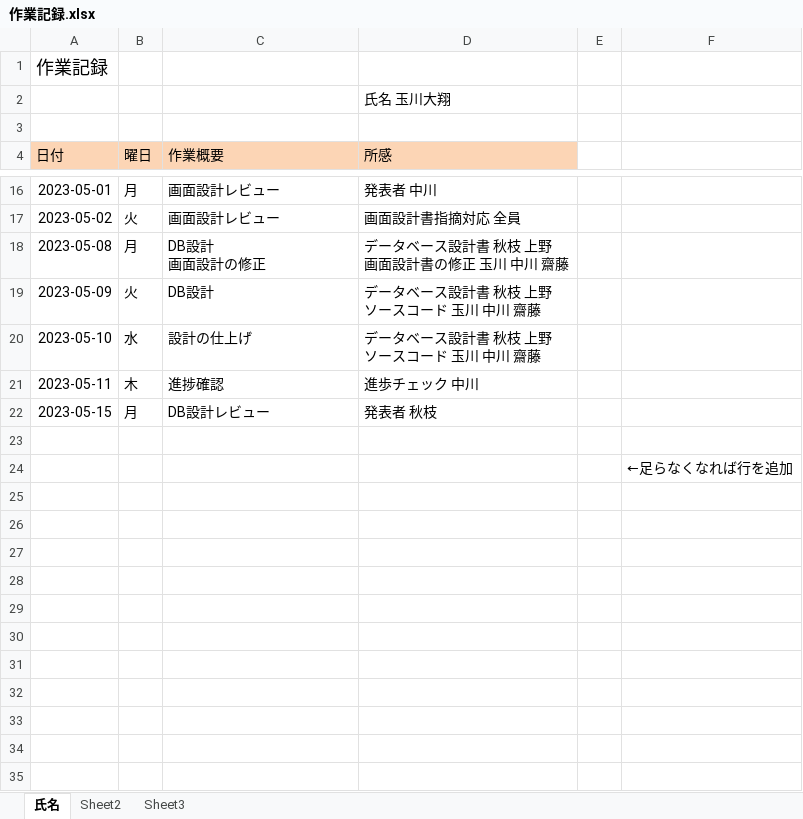
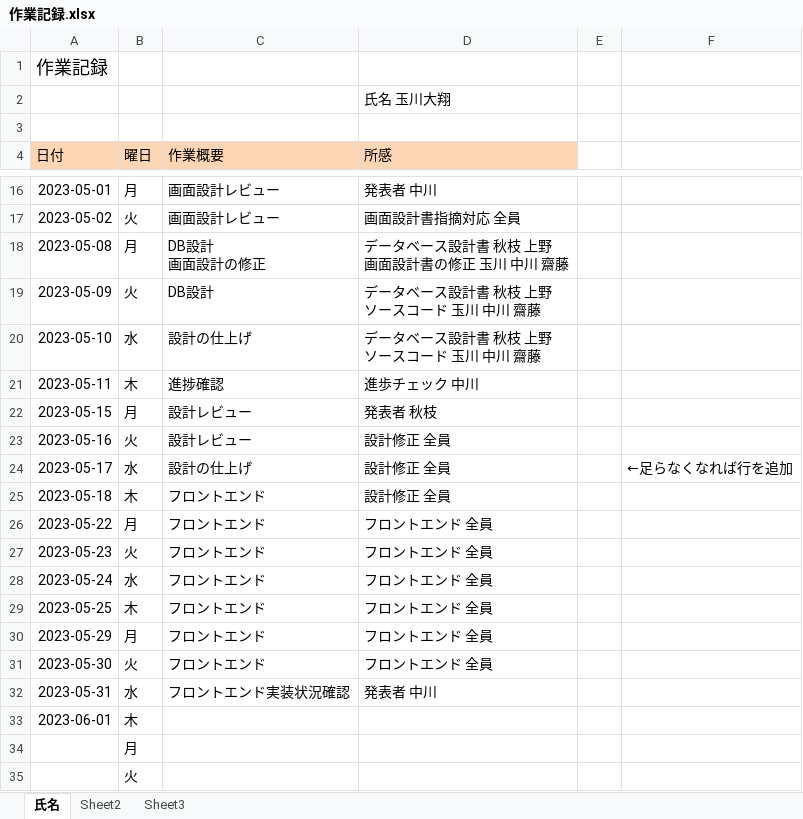
Before and after one commit to Ryota2101182/2023Dev2Early, an Excel workbook: 作業記録/作業記録.xlsx, sheet 氏名, drawn as a sheet; only a part is shown, gaps mark what is left out; values as stored, in another font and other column widths than the file's, no borders; removed rows and columns are numbered as before the commit, all else as after; the diff names each change by its address in the sheet, - before the commit and + after, or states it on an @@ line.

Commit message:
更新

```diff
--- a/作業記録/作業記録.xlsx (sheet 氏名)
+++ b/作業記録/作業記録.xlsx (sheet 氏名)
-C22 (作業概要): DB設計レビュー
+C22 (作業概要): 設計レビュー
-row 23: (empty)
+row 23: 2023-05-16 | 火 | 設計レビュー | 設計修正 全員
-row 24:  |  |  |  |  | ←足らなくなれば行を追加
+row 24: 2023-05-17 | 水 | 設計の仕上げ | 設計修正 全員 |  | ←足らなくなれば行を追加
+row 25: 2023-05-18 | 木 | フロントエンド | 設計修正 全員
+row 26: 2023-05-22 | 月 | フロントエンド | フロントエンド 全員
+row 27: 2023-05-23 | 火 | フロントエンド | フロントエンド 全員
+row 28: 2023-05-24 | 水 | フロントエンド | フロントエンド 全員
+row 29: 2023-05-25 | 木 | フロントエンド | フロントエンド 全員
+row 30: 2023-05-29 | 月 | フロントエンド | フロントエンド 全員
+row 31: 2023-05-30 | 火 | フロントエンド | フロントエンド 全員
+row 32: 2023-05-31 | 水 | フロントエンド実装状況確認 | 発表者 中川
+row 33: 2023-06-01 | 木
+row 34:  | 月
+row 35:  | 火
```
